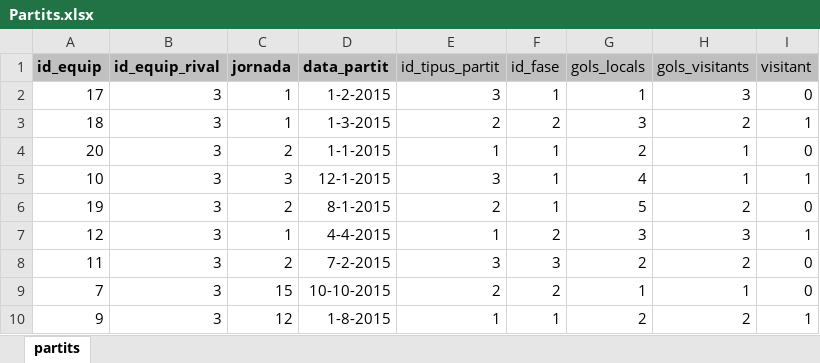
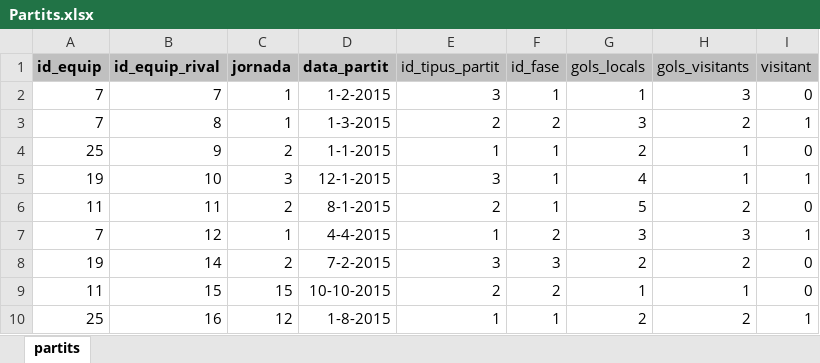
Before and after one commit to recarens/Futadmin, an Excel workbook: Gsport/Gsport/FitxersImport/Partits.xlsx, sheet partits, drawn as a sheet; values as stored, in another font and other column widths than the file's, no borders; the diff names each change by its address in the sheet, - before the commit and + after, or states it on an @@ line.

```diff
--- a/Gsport/Gsport/FitxersImport/Partits.xlsx (sheet partits)
+++ b/Gsport/Gsport/FitxersImport/Partits.xlsx (sheet partits)
-A2 (id_equip): 17
+A2 (id_equip): 7
-B2 (id_equip_rival): 3
+B2 (id_equip_rival): 7
-A3 (id_equip): 18
+A3 (id_equip): 7
-B3 (id_equip_rival): 3
+B3 (id_equip_rival): 8
-A4 (id_equip): 20
+A4 (id_equip): 25
-B4 (id_equip_rival): 3
+B4 (id_equip_rival): 9
-A5 (id_equip): 10
+A5 (id_equip): 19
-B5 (id_equip_rival): 3
+B5 (id_equip_rival): 10
-A6 (id_equip): 19
+A6 (id_equip): 11
-B6 (id_equip_rival): 3
+B6 (id_equip_rival): 11
-A7 (id_equip): 12
+A7 (id_equip): 7
-B7 (id_equip_rival): 3
+B7 (id_equip_rival): 12
-A8 (id_equip): 11
+A8 (id_equip): 19
-B8 (id_equip_rival): 3
+B8 (id_equip_rival): 14
-A9 (id_equip): 7
+A9 (id_equip): 11
-B9 (id_equip_rival): 3
+B9 (id_equip_rival): 15
-A10 (id_equip): 9
+A10 (id_equip): 25
-B10 (id_equip_rival): 3
+B10 (id_equip_rival): 16
```
Also changed, not shown: Gsport/Gsport/FitxersImport/Equips.xlsx, Gsport/Gsport/FitxersImport/Jugadors.xlsx, 8 other files.
